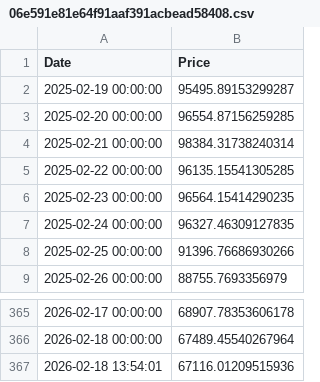
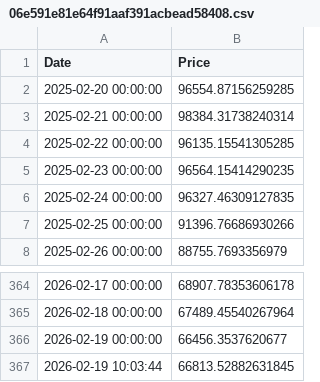
Before and after one commit to AlessandroGCodeca/AnalysisTST, a CSV file: cache/06e591e81e64f91aaf391acbead58408.csv, drawn as a sheet; only a part is shown, gaps mark what is left out.

Commit message:
chore: Update cached CSV data by removing an initial entry and adding new, more recent entries.

```diff
--- a/cache/06e591e81e64f91aaf391acbead58408.csv
+++ b/cache/06e591e81e64f91aaf391acbead58408.csv
@@ -1,3 +1,2 @@
 Date,Price
-2025-02-19 00:00:00,95495.89153299287
 2025-02-20 00:00:00,96554.87156259285
@@ -366,2 +365,3 @@ Date,Price
 2026-02-18 00:00:00,67489.45540267964
-2026-02-18 13:54:01,67116.01209515936
+2026-02-19 00:00:00,66456.3537620677
+2026-02-19 10:03:44,66813.52882631845
```
Also changed, not shown: cache/1383b41f0d9080cd4dc884eba8d7e42d.csv.
